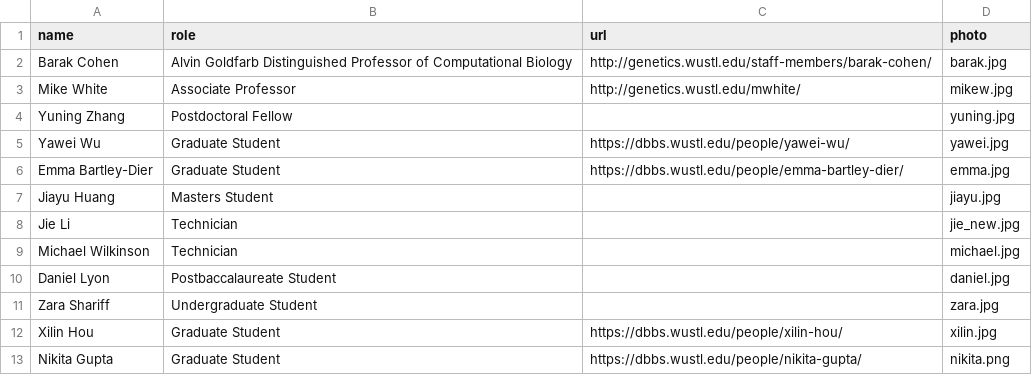
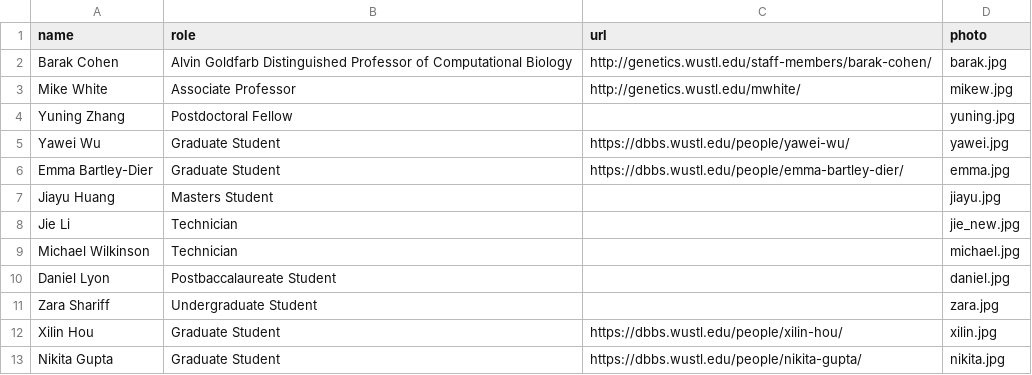
Before and after one commit to barakcohenlab/website, a CSV file: content/people/current.csv, drawn as a sheet.

Commit message:
Update current.csv

```diff
--- a/content/people/current.csv
+++ b/content/people/current.csv
@@ -12,2 +12,2 @@ Zara Shariff,Undergraduate Student,,zara.jpg
 Xilin Hou,Graduate Student,https://dbbs.wustl.edu/people/xilin-hou/,xilin.jpg
-Nikita Gupta,Graduate Student,https://dbbs.wustl.edu/people/nikita-gupta/,nikita.png
+Nikita Gupta,Graduate Student,https://dbbs.wustl.edu/people/nikita-gupta/,nikita.jpg
```
